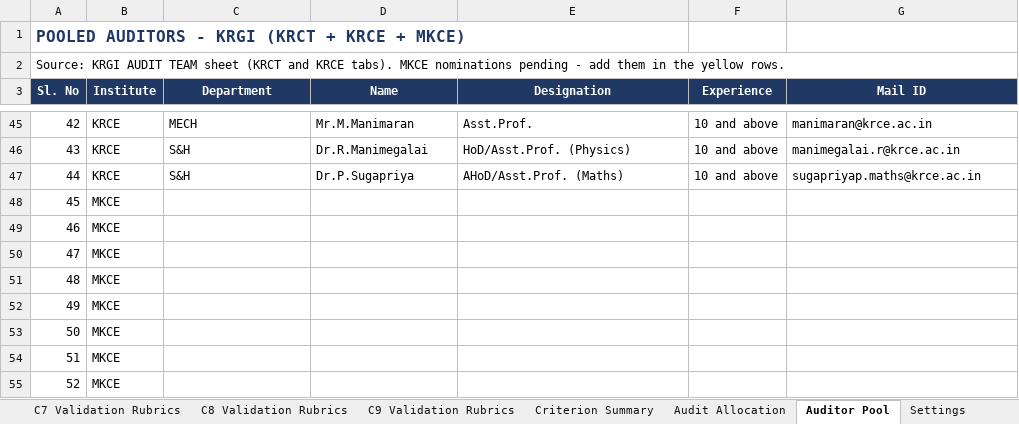
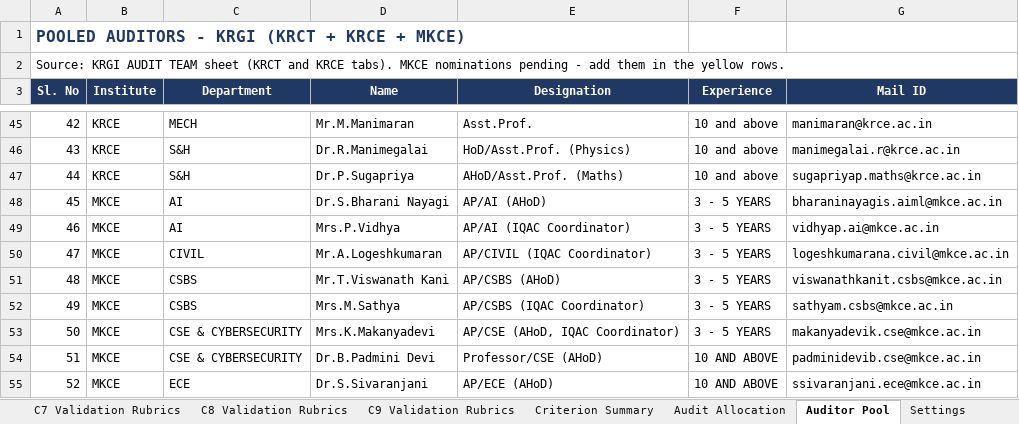
Before and after one commit to Nemesisgru/NBA_NV, an Excel workbook: KRGI_Academic_Audit_Format.xlsx, sheet Auditor Pool, drawn as a sheet; only a part is shown, gaps mark what is left out; values as stored, in another font and other column widths than the file's, no borders; the diff covers the shown part only; the diff names each change by its address in the sheet, - before the commit and + after, or states it on an @@ line.

Commit message:
aall mai

```diff
--- a/KRGI_Academic_Audit_Format.xlsx (sheet Auditor Pool)
+++ b/KRGI_Academic_Audit_Format.xlsx (sheet Auditor Pool)
-C48:C49 (Department): (empty)
+C48:C49 (Department): AI
-D48 (Name): (empty)
+D48 (Name): Dr.S.Bharani Nayagi
-E48 (Designation): (empty)
+E48 (Designation): AP/AI (AHoD)
-F48:F53 (Experience): (empty)
+F48:F53 (Experience): 3 - 5 YEARS
-G48 (Mail ID): (empty)
+G48 (Mail ID): bharaninayagis.aiml@mkce.ac.in
-D49 (Name): (empty)
+D49 (Name): Mrs.P.Vidhya
-E49 (Designation): (empty)
+E49 (Designation): AP/AI (IQAC Coordinator)
-G49 (Mail ID): (empty)
+G49 (Mail ID): vidhyap.ai@mkce.ac.in
-C50 (Department): (empty)
+C50 (Department): CIVIL
-D50 (Name): (empty)
+D50 (Name): Mr.A.Logeshkumaran
-E50 (Designation): (empty)
+E50 (Designation): AP/CIVIL (IQAC Coordinator)
-G50 (Mail ID): (empty)
+G50 (Mail ID): logeshkumarana.civil@mkce.ac.in
-C51:C52 (Department): (empty)
+C51:C52 (Department): CSBS
-D51 (Name): (empty)
+D51 (Name): Mr.T.Viswanath Kani
-E51 (Designation): (empty)
+E51 (Designation): AP/CSBS (AHoD)
-G51 (Mail ID): (empty)
+G51 (Mail ID): viswanathkanit.csbs@mkce.ac.in
-D52 (Name): (empty)
+D52 (Name): Mrs.M.Sathya
-E52 (Designation): (empty)
+E52 (Designation): AP/CSBS (IQAC Coordinator)
-G52 (Mail ID): (empty)
+G52 (Mail ID): sathyam.csbs@mkce.ac.in
-C53:C54 (Department): (empty)
+C53:C54 (Department): CSE & CYBERSECURITY
-D53 (Name): (empty)
+D53 (Name): Mrs.K.Makanyadevi
-E53 (Designation): (empty)
+E53 (Designation): AP/CSE (AHoD, IQAC Coordinator)
-G53 (Mail ID): (empty)
+G53 (Mail ID): makanyadevik.cse@mkce.ac.in
-D54 (Name): (empty)
+D54 (Name): Dr.B.Padmini Devi
-E54 (Designation): (empty)
+E54 (Designation): Professor/CSE (AHoD)
-F54:F55 (Experience): (empty)
+F54:F55 (Experience): 10 AND ABOVE
-G54 (Mail ID): (empty)
+G54 (Mail ID): padminidevib.cse@mkce.ac.in
-C55 (Department): (empty)
+C55 (Department): ECE
-D55 (Name): (empty)
+D55 (Name): Dr.S.Sivaranjani
-E55 (Designation): (empty)
+E55 (Designation): AP/ECE (AHoD)
-G55 (Mail ID): (empty)
+G55 (Mail ID): ssivaranjani.ece@mkce.ac.in
```
Also changed, not shown: 90 edited cells elsewhere in this sheet.
